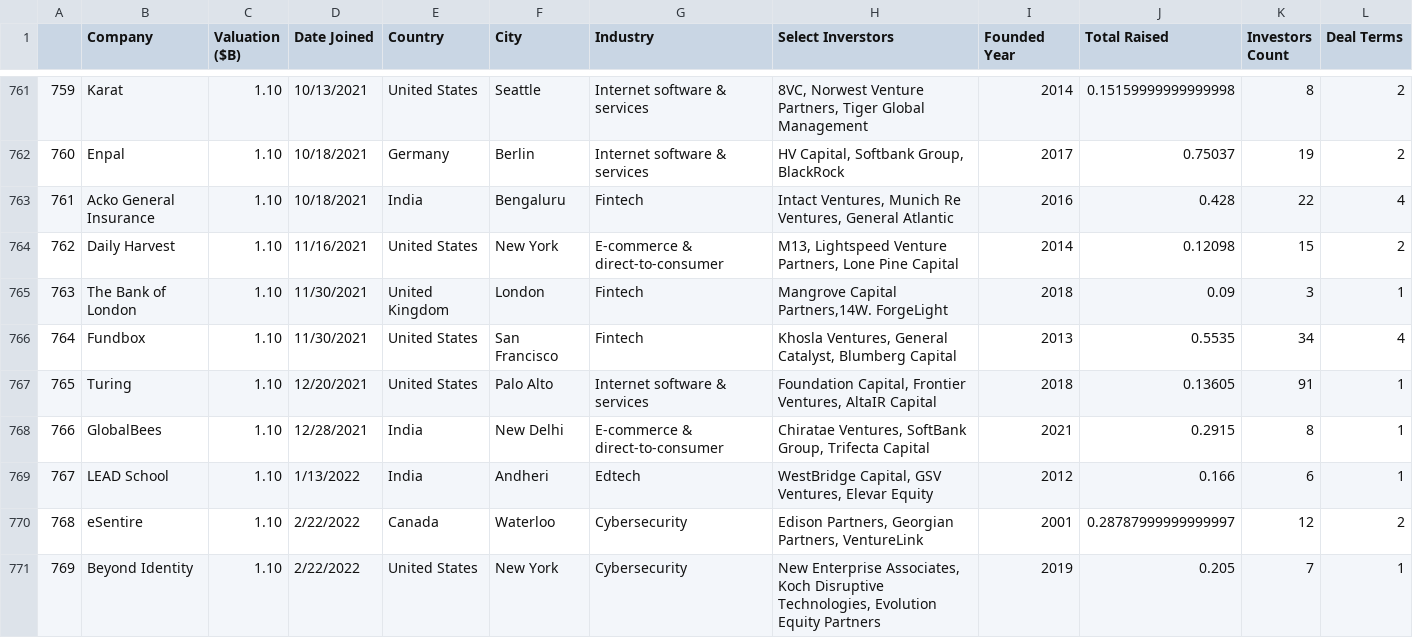
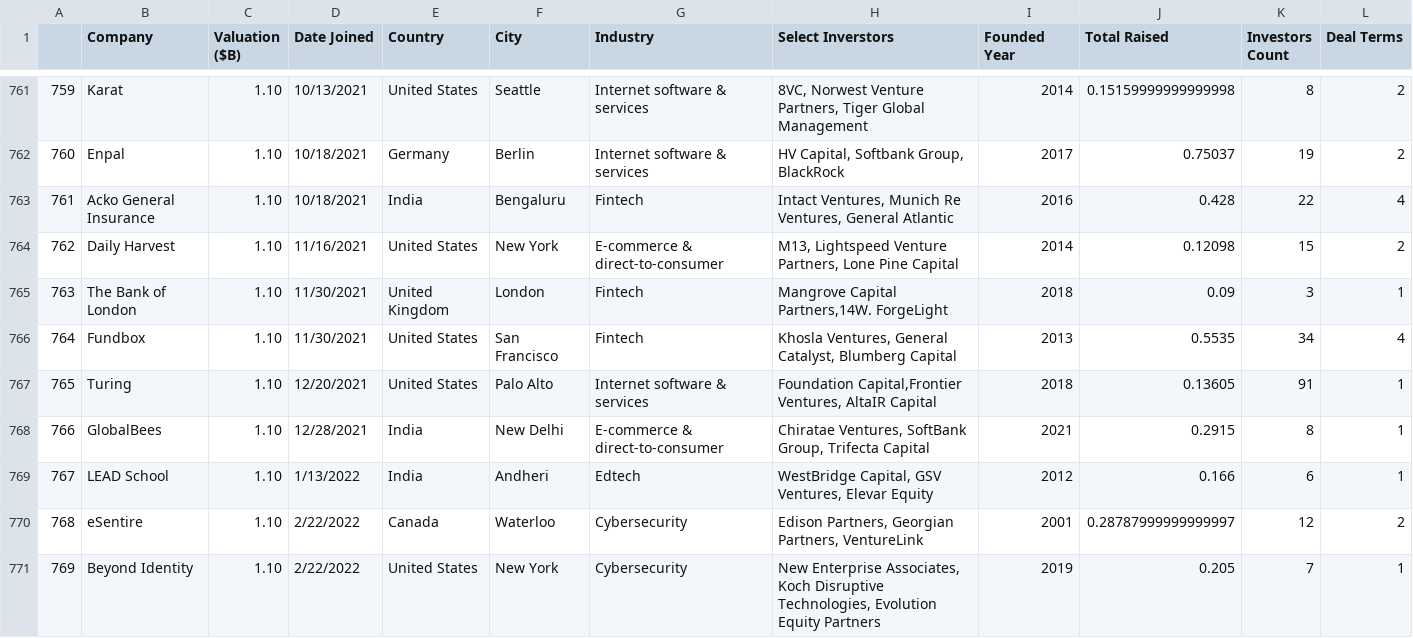
Before and after one commit to Markesu/Startup_Unicornio, a CSV file: Unicornio_startup_new_correta.csv, drawn as a sheet; only a part is shown, gaps mark what is left out.

Commit message:
Update Unicornio_startup_new_correta.csv

```diff
--- a/Unicornio_startup_new_correta.csv
+++ b/Unicornio_startup_new_correta.csv
@@ -766,3 +766,3 @@
 764;Fundbox;1.10 ;11/30/2021;United States;San Francisco;Fintech;Khosla Ventures, General Catalyst, Blumberg Capital;2013;0.5535;34;4
-765;Turing;1.10 ;12/20/2021;United States;Palo Alto;Internet software & services;"Foundation Capital, 	Frontier Ventures, AltaIR Capital";2018;0.13605;91;1
+765;Turing;1.10 ;12/20/2021;United States;Palo Alto;Internet software & services;Foundation Capital,Frontier Ventures, AltaIR Capital;2018;0.13605;91;1
 766;GlobalBees;1.10 ;12/28/2021;India;New Delhi;E-commerce & direct-to-consumer;Chiratae Ventures, SoftBank Group, Trifecta Capital;2021;0.2915;8;1
```
